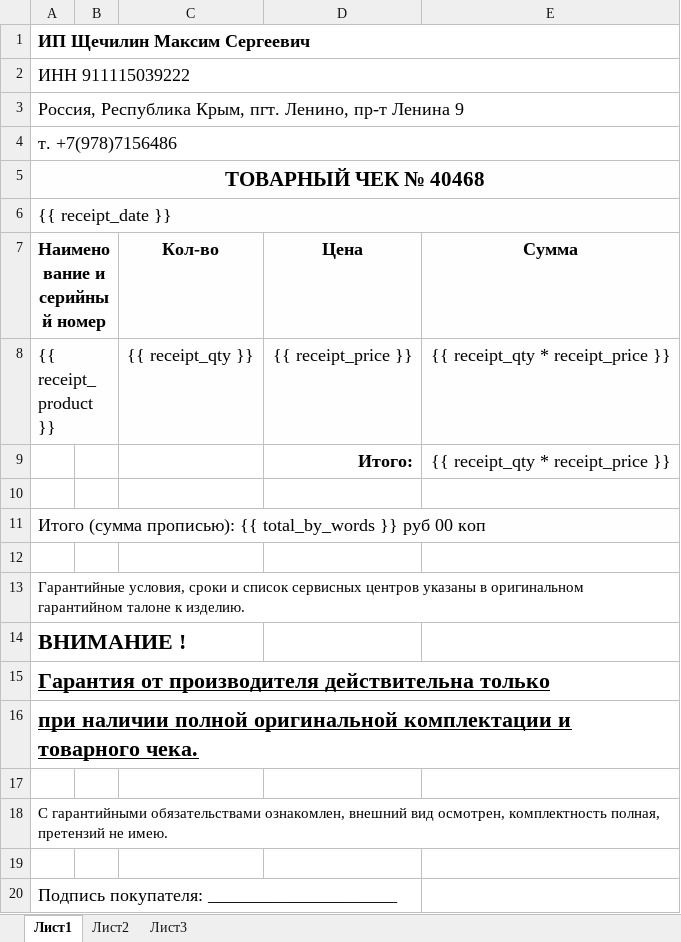
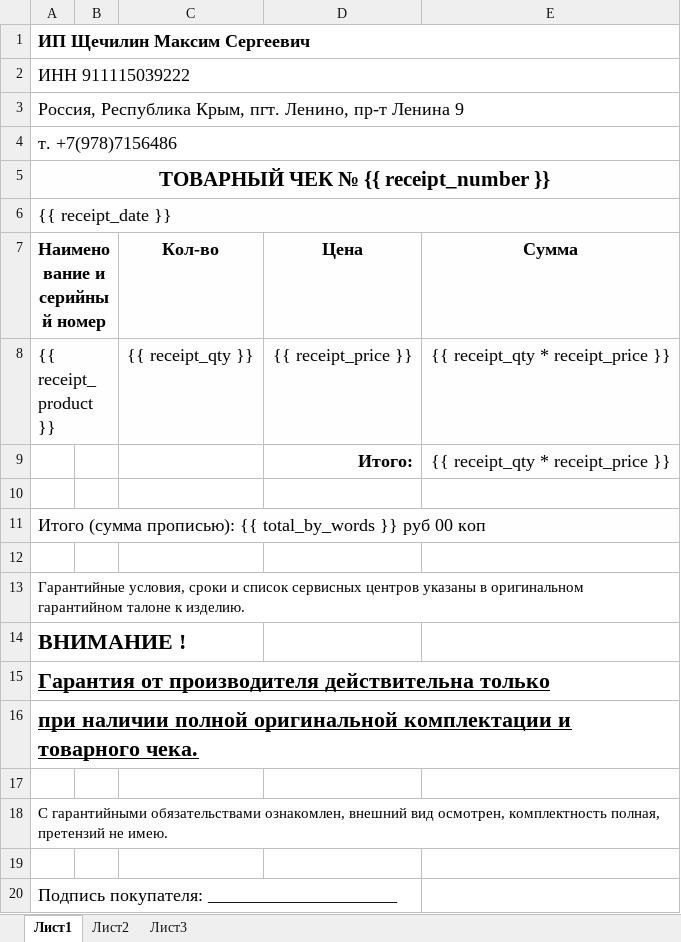
Before and after one commit to mnsmns48/cifrotech_webapp_, an Excel workbook: aservice88/tmplts/E1.xlsx, sheet Лист1, drawn as a sheet; values as stored, in another font and other column widths than the file's, no borders; the diff names each change by its address in the sheet, - before the commit and + after, or states it on an @@ line.

Commit message:
add receipt_number in aservice88

```diff
--- a/aservice88/tmplts/E1.xlsx (sheet Лист1)
+++ b/aservice88/tmplts/E1.xlsx (sheet Лист1)
-A5 (Наименование и серийный номер): ТОВАРНЫЙ ЧЕК № 40468
+A5 (Наименование и серийный номер): ТОВАРНЫЙ ЧЕК № {{ receipt_number }}
```
Also changed, not shown: 2 other files.
